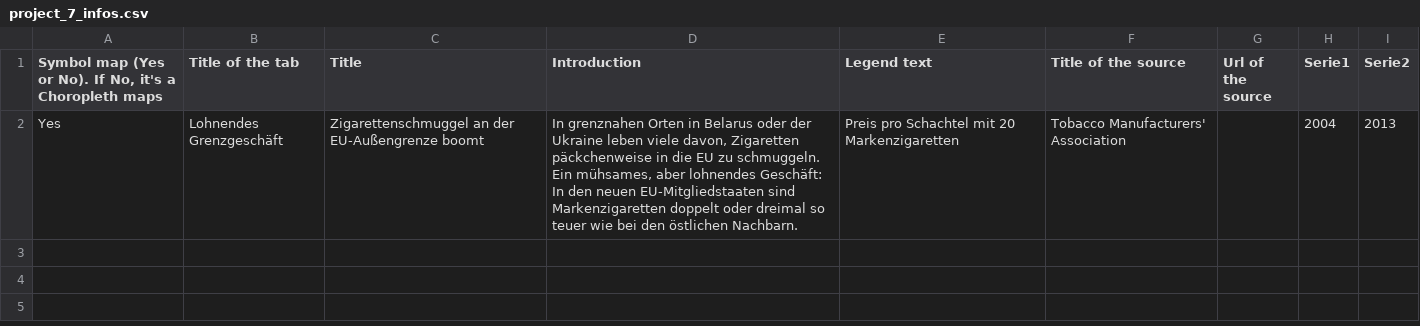
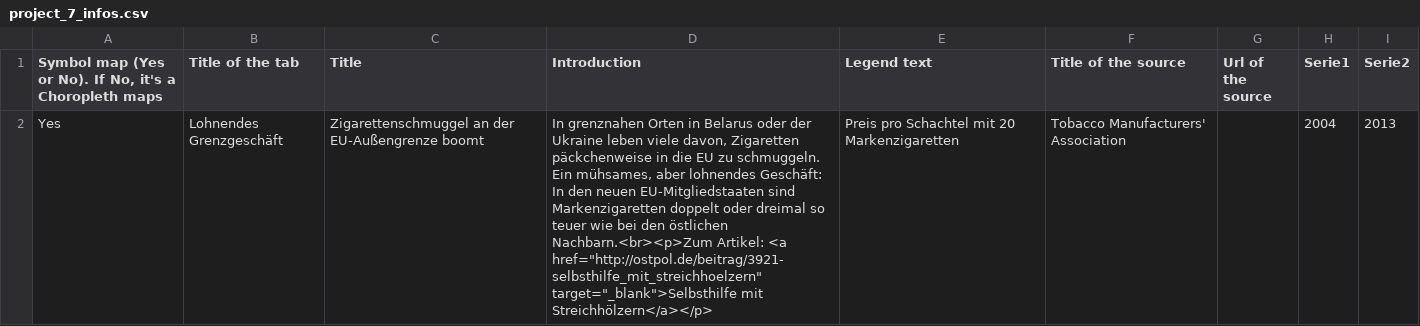
Before and after one commit to jplusplus/nost-10years, a CSV file: static/projects/project_7_infos.csv, drawn as a sheet.

Commit message:
data updated

```diff
--- a/static/projects/project_7_infos.csv
+++ b/static/projects/project_7_infos.csv
@@ -1,3 +1,2 @@
 "Symbol map (Yes or No). If No, it's a Choropleth maps",Title of the tab,Title,Introduction,Legend text,Title of the source,Url of the source,Serie1,Serie2
-Yes,Lohnendes Grenzgeschäft,Zigarettenschmuggel an der EU-Außengrenze boomt,"In grenznahen Orten in Belarus oder der Ukraine leben viele davon, Zigaretten päckchenweise in die EU zu schmuggeln. Ein mühsames, aber lohnendes Geschäft: In den neuen EU-Mitgliedstaaten sind Markenzigaretten doppelt oder dreimal so teuer wie bei den östlichen Nachbarn.
-",Preis pro Schachtel mit 20 Markenzigaretten,Tobacco Manufacturers' Association,,2004,2013
+Yes,Lohnendes Grenzgeschäft,Zigarettenschmuggel an der EU-Außengrenze boomt,"In grenznahen Orten in Belarus oder der Ukraine leben viele davon, Zigaretten päckchenweise in die EU zu schmuggeln. Ein mühsames, aber lohnendes Geschäft: In den neuen EU-Mitgliedstaaten sind Markenzigaretten doppelt oder dreimal so teuer wie bei den östlichen Nachbarn.<br><p>Zum Artikel: <a href=""http://ostpol.de/beitrag/3921-selbsthilfe_mit_streichhoelzern"" target=""_blank"">Selbsthilfe mit Streichhölzern</a></p>",Preis pro Schachtel mit 20 Markenzigaretten,Tobacco Manufacturers' Association,,2004,2013
```
